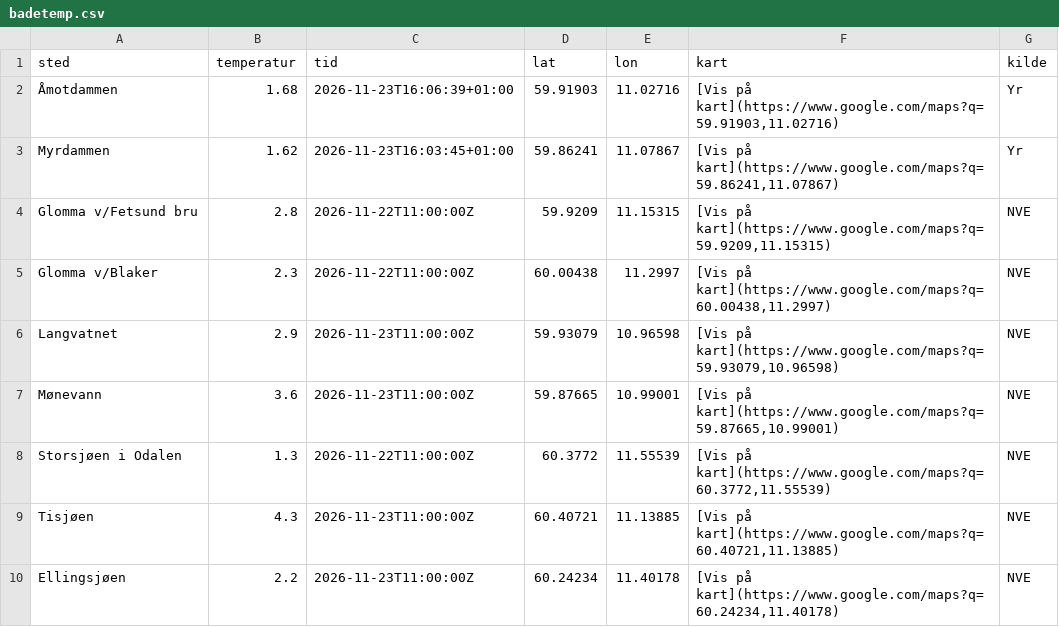
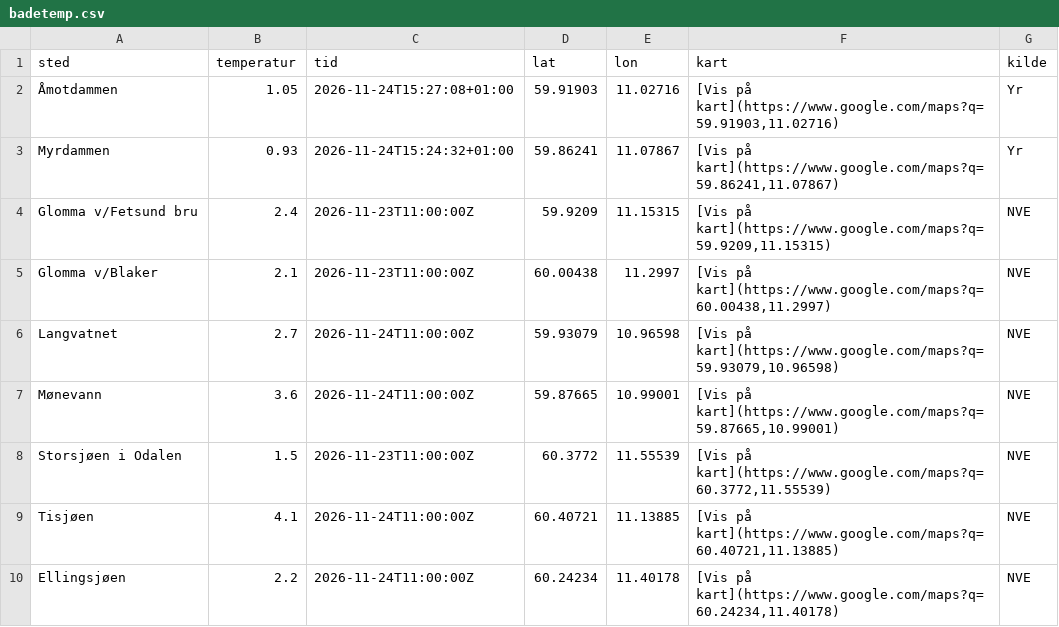
Before and after one commit to martinholterhuset/badevanntemp, a CSV file: badetemp.csv, drawn as a sheet.

```diff
--- a/badetemp.csv
+++ b/badetemp.csv
@@ -1,10 +1,10 @@
 sted,temperatur,tid,lat,lon,kart,kilde
-Åmotdammen,1.68,2026-11-23T16:06:39+01:00,59.91903,11.02716,"[Vis på kart](https://www.google.com/maps?q=59.91903,11.02716)",Yr
-Myrdammen,1.62,2026-11-23T16:03:45+01:00,59.86241,11.07867,"[Vis på kart](https://www.google.com/maps?q=59.86241,11.07867)",Yr
-Glomma v/Fetsund bru,2.8,2026-11-22T11:00:00Z,59.9209,11.15315,"[Vis på kart](https://www.google.com/maps?q=59.9209,11.15315)",NVE
-Glomma v/Blaker,2.3,2026-11-22T11:00:00Z,60.00438,11.2997,"[Vis på kart](https://www.google.com/maps?q=60.00438,11.2997)",NVE
-Langvatnet,2.9,2026-11-23T11:00:00Z,59.93079,10.96598,"[Vis på kart](https://www.google.com/maps?q=59.93079,10.96598)",NVE
-Mønevann,3.6,2026-11-23T11:00:00Z,59.87665,10.99001,"[Vis på kart](https://www.google.com/maps?q=59.87665,10.99001)",NVE
-Storsjøen i Odalen,1.3,2026-11-22T11:00:00Z,60.3772,11.55539,"[Vis på kart](https://www.google.com/maps?q=60.3772,11.55539)",NVE
-Tisjøen,4.3,2026-11-23T11:00:00Z,60.40721,11.13885,"[Vis på kart](https://www.google.com/maps?q=60.40721,11.13885)",NVE
-Ellingsjøen,2.2,2026-11-23T11:00:00Z,60.24234,11.40178,"[Vis på kart](https://www.google.com/maps?q=60.24234,11.40178)",NVE
+Åmotdammen,1.05,2026-11-24T15:27:08+01:00,59.91903,11.02716,"[Vis på kart](https://www.google.com/maps?q=59.91903,11.02716)",Yr
+Myrdammen,0.93,2026-11-24T15:24:32+01:00,59.86241,11.07867,"[Vis på kart](https://www.google.com/maps?q=59.86241,11.07867)",Yr
+Glomma v/Fetsund bru,2.4,2026-11-23T11:00:00Z,59.9209,11.15315,"[Vis på kart](https://www.google.com/maps?q=59.9209,11.15315)",NVE
+Glomma v/Blaker,2.1,2026-11-23T11:00:00Z,60.00438,11.2997,"[Vis på kart](https://www.google.com/maps?q=60.00438,11.2997)",NVE
+Langvatnet,2.7,2026-11-24T11:00:00Z,59.93079,10.96598,"[Vis på kart](https://www.google.com/maps?q=59.93079,10.96598)",NVE
+Mønevann,3.6,2026-11-24T11:00:00Z,59.87665,10.99001,"[Vis på kart](https://www.google.com/maps?q=59.87665,10.99001)",NVE
+Storsjøen i Odalen,1.5,2026-11-23T11:00:00Z,60.3772,11.55539,"[Vis på kart](https://www.google.com/maps?q=60.3772,11.55539)",NVE
+Tisjøen,4.1,2026-11-24T11:00:00Z,60.40721,11.13885,"[Vis på kart](https://www.google.com/maps?q=60.40721,11.13885)",NVE
+Ellingsjøen,2.2,2026-11-24T11:00:00Z,60.24234,11.40178,"[Vis på kart](https://www.google.com/maps?q=60.24234,11.40178)",NVE
```
